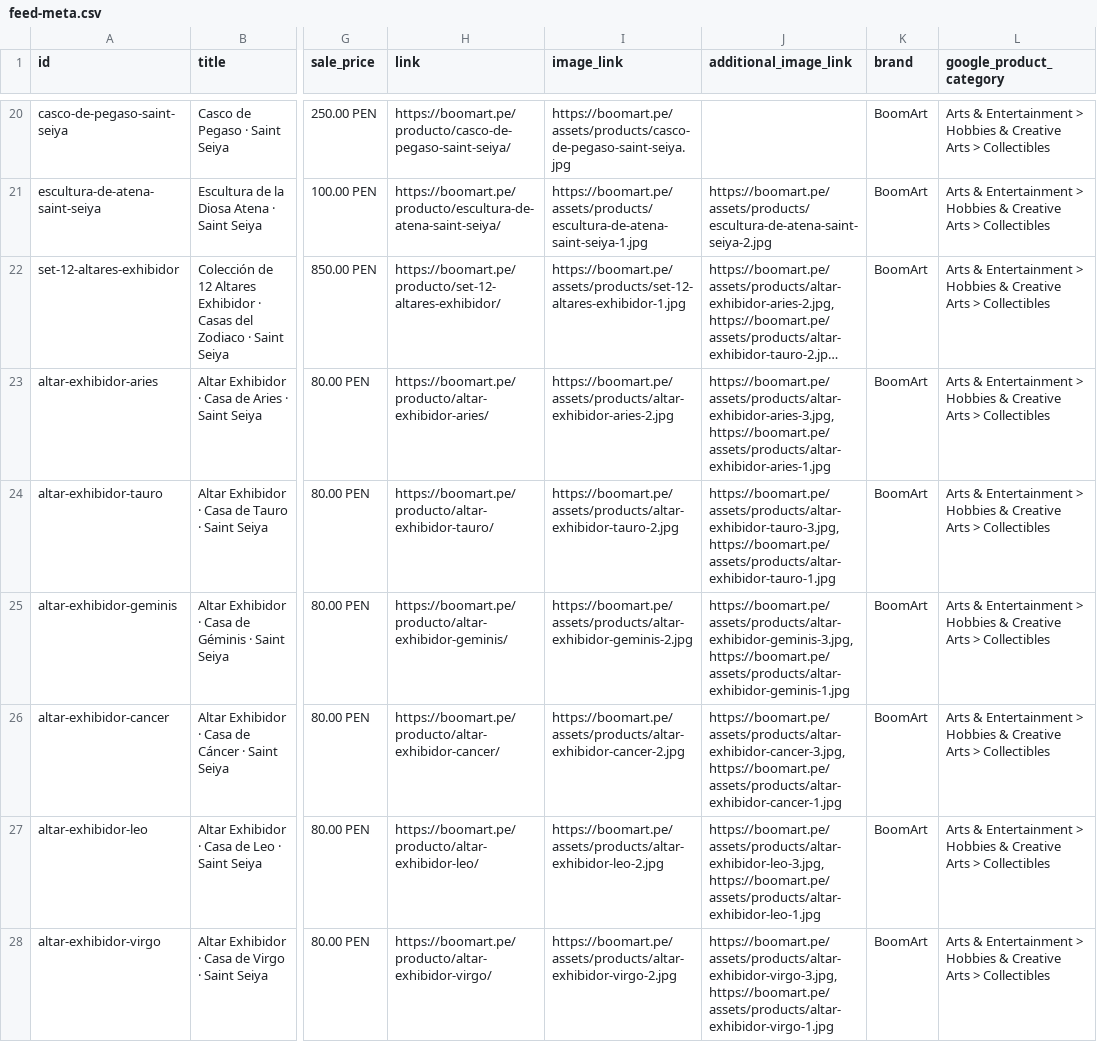
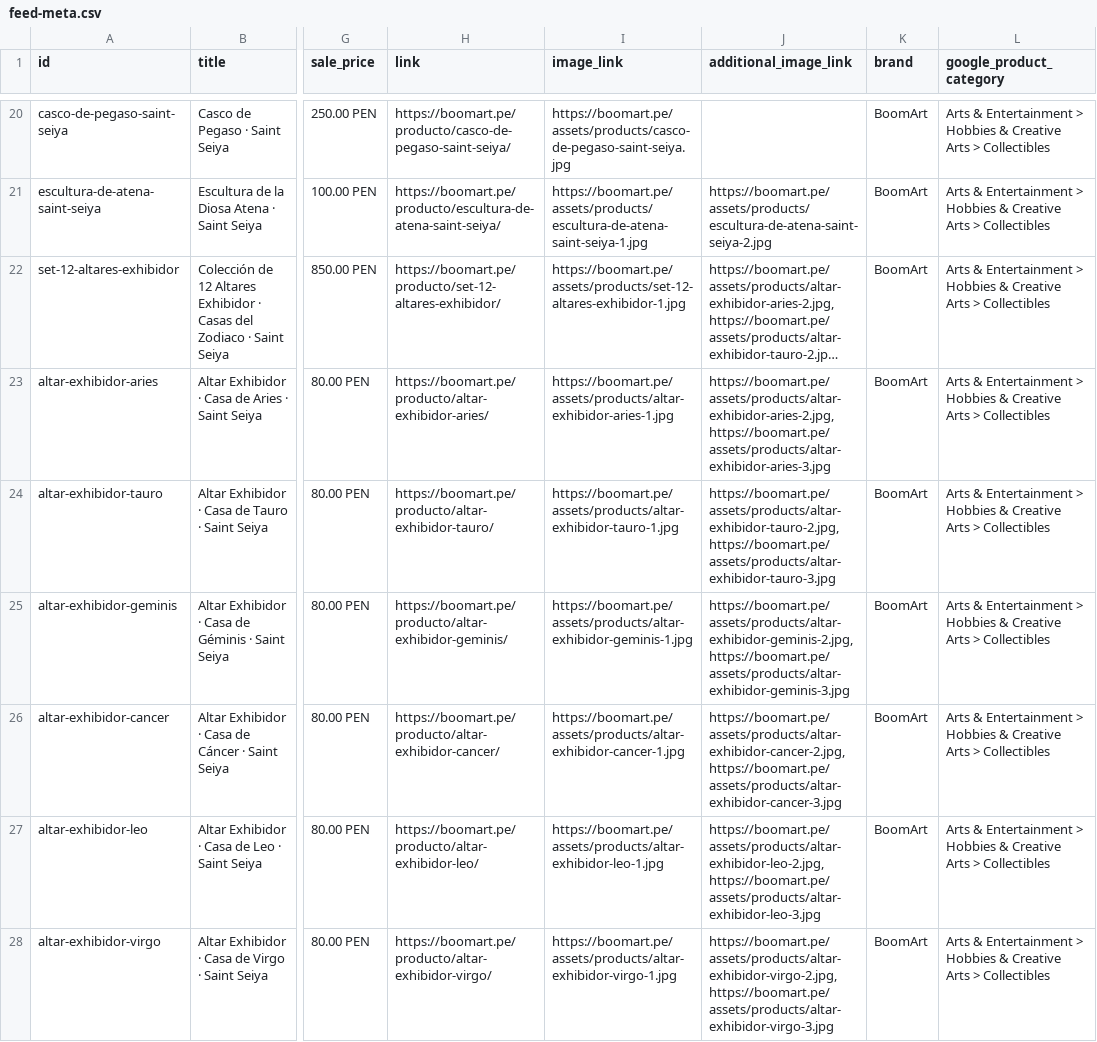
Before and after one commit to boomart3d-code/boomart-catalogo, a CSV file: feed-meta.csv, drawn as a sheet; only a part is shown, gaps mark what is left out; long unchanged cells end in …; the diff covers the shown part only; the diff names each change by its address in the sheet, - before the commit and + after, or states it on an @@ line.

Commit message:
Regenera catalogo, paginas de producto y categoria y feeds para IA y buscadores [skip ci]

```diff
--- a/feed-meta.csv
+++ b/feed-meta.csv
-I23 (image_link): https://boomart.pe/assets/products/altar-exhibidor-aries-2.jpg
+I23 (image_link): https://boomart.pe/assets/products/altar-exhibidor-aries-1.jpg
-J23 (additional_image_link): https://boomart.pe/assets/products/altar-exhibidor-aries-3.jpg,https://boomart.pe/assets/products/altar-exhibidor-aries-1.jpg
+J23 (additional_image_link): https://boomart.pe/assets/products/altar-exhibidor-aries-2.jpg,https://boomart.pe/assets/products/altar-exhibidor-aries-3.jpg
-I24 (image_link): https://boomart.pe/assets/products/altar-exhibidor-tauro-2.jpg
+I24 (image_link): https://boomart.pe/assets/products/altar-exhibidor-tauro-1.jpg
-J24 (additional_image_link): https://boomart.pe/assets/products/altar-exhibidor-tauro-3.jpg,https://boomart.pe/assets/products/altar-exhibidor-tauro-1.jpg
+J24 (additional_image_link): https://boomart.pe/assets/products/altar-exhibidor-tauro-2.jpg,https://boomart.pe/assets/products/altar-exhibidor-tauro-3.jpg
-I25 (image_link): https://boomart.pe/assets/products/altar-exhibidor-geminis-2.jpg
+I25 (image_link): https://boomart.pe/assets/products/altar-exhibidor-geminis-1.jpg
-J25 (additional_image_link): https://boomart.pe/assets/products/altar-exhibidor-geminis-3.jpg,https://boomart.pe/assets/products/altar-exhibidor-geminis-1.jpg
+J25 (additional_image_link): https://boomart.pe/assets/products/altar-exhibidor-geminis-2.jpg,https://boomart.pe/assets/products/altar-exhibidor-geminis-3.jpg
-I26 (image_link): https://boomart.pe/assets/products/altar-exhibidor-cancer-2.jpg
+I26 (image_link): https://boomart.pe/assets/products/altar-exhibidor-cancer-1.jpg
-J26 (additional_image_link): https://boomart.pe/assets/products/altar-exhibidor-cancer-3.jpg,https://boomart.pe/assets/products/altar-exhibidor-cancer-1.jpg
+J26 (additional_image_link): https://boomart.pe/assets/products/altar-exhibidor-cancer-2.jpg,https://boomart.pe/assets/products/altar-exhibidor-cancer-3.jpg
-I27 (image_link): https://boomart.pe/assets/products/altar-exhibidor-leo-2.jpg
+I27 (image_link): https://boomart.pe/assets/products/altar-exhibidor-leo-1.jpg
-J27 (additional_image_link): https://boomart.pe/assets/products/altar-exhibidor-leo-3.jpg,https://boomart.pe/assets/products/altar-exhibidor-leo-1.jpg
+J27 (additional_image_link): https://boomart.pe/assets/products/altar-exhibidor-leo-2.jpg,https://boomart.pe/assets/products/altar-exhibidor-leo-3.jpg
-I28 (image_link): https://boomart.pe/assets/products/altar-exhibidor-virgo-2.jpg
+I28 (image_link): https://boomart.pe/assets/products/altar-exhibidor-virgo-1.jpg
-J28 (additional_image_link): https://boomart.pe/assets/products/altar-exhibidor-virgo-3.jpg,https://boomart.pe/assets/products/altar-exhibidor-virgo-1.jpg
+J28 (additional_image_link): https://boomart.pe/assets/products/altar-exhibidor-virgo-2.jpg,https://boomart.pe/assets/products/altar-exhibidor-virgo-3.jpg
```
Also changed, not shown: 12 edited cells elsewhere in this file, 17 other files.
